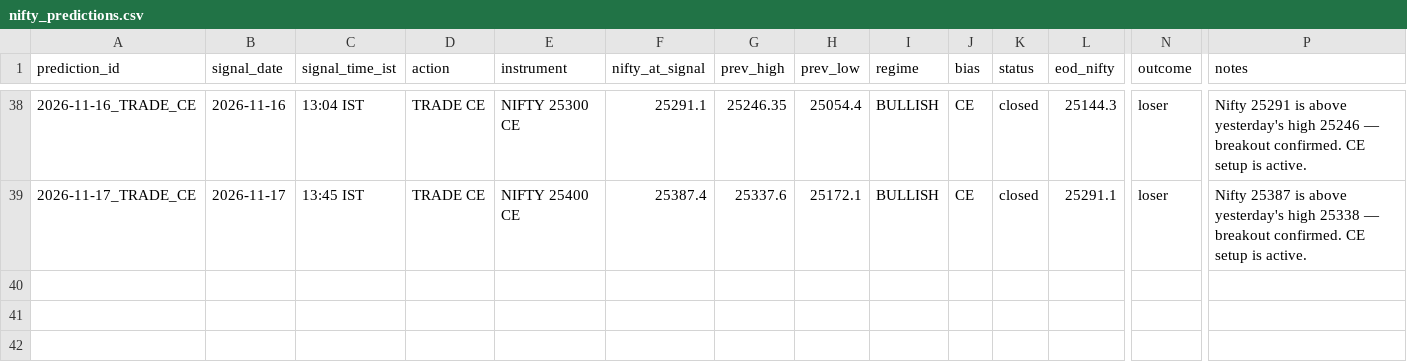
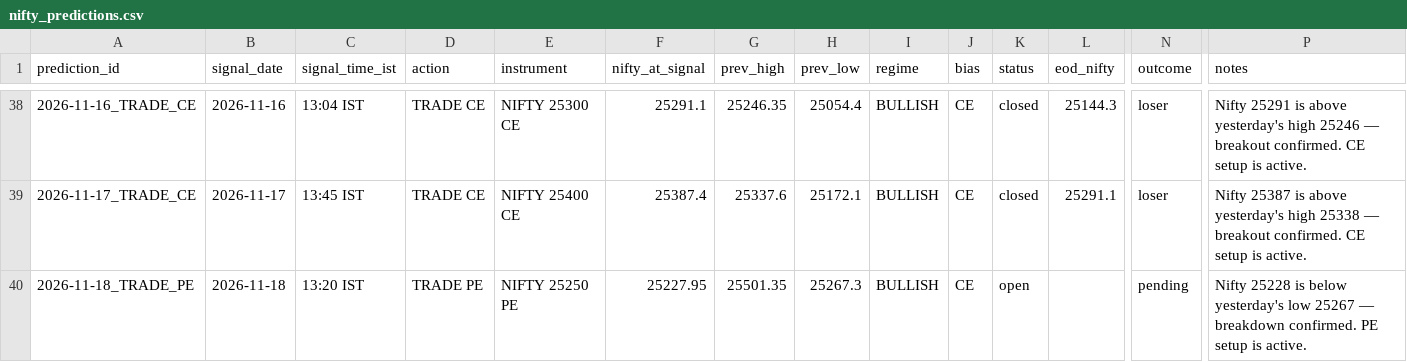
Before and after one commit to gowrii23/momentum-trade-desk, a CSV file: data/nifty_predictions.csv, drawn as a sheet; only a part is shown, gaps mark what is left out; rows hold the shown columns only; the diff names each change by its address in the sheet, - before the commit and + after, or states it on an @@ line.

```diff
--- a/data/nifty_predictions.csv
+++ b/data/nifty_predictions.csv
+row 40: 2026-11-18_TRADE_PE | 2026-11-18 | 13:20 IST | TRADE PE | NIFTY 25250 PE | 25227.95 | 25501.35 | 25267.3 | BULLISH | CE | open |  | pending | Nifty 25228 is below yesterday's low 25267 — breakdown confirmed. PE setup is active.
```
Also changed, not shown: 1 other file.
